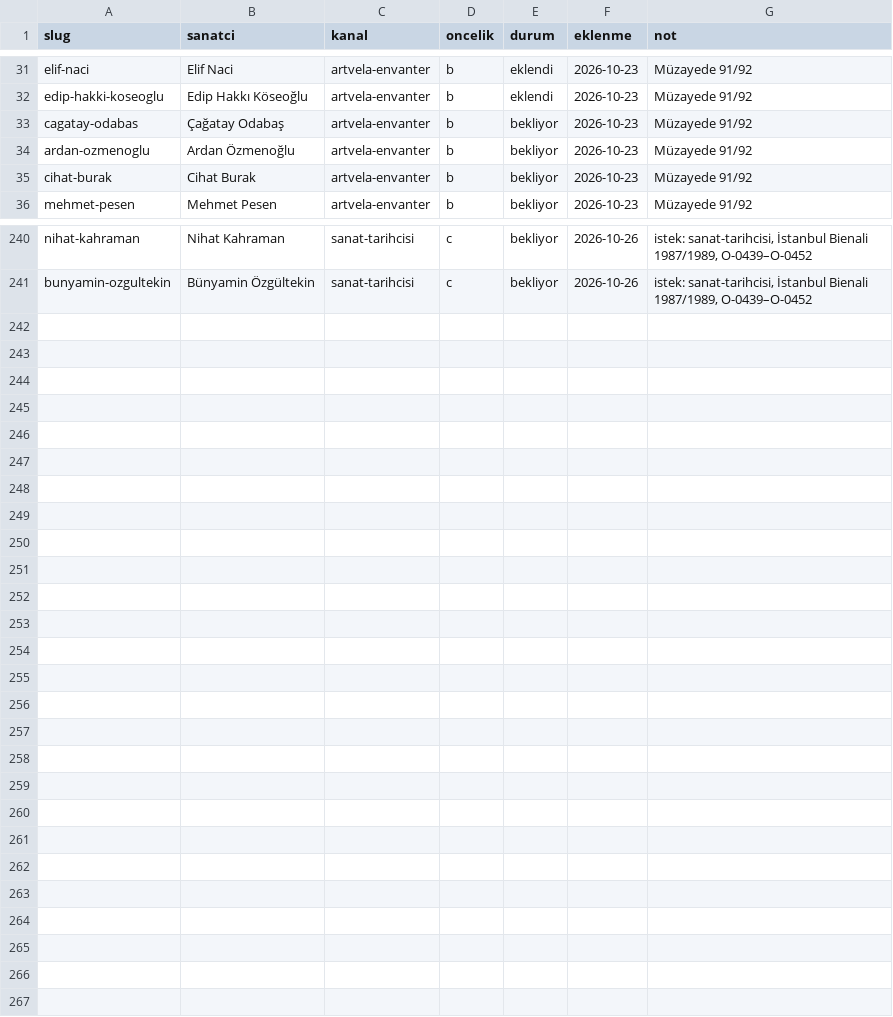
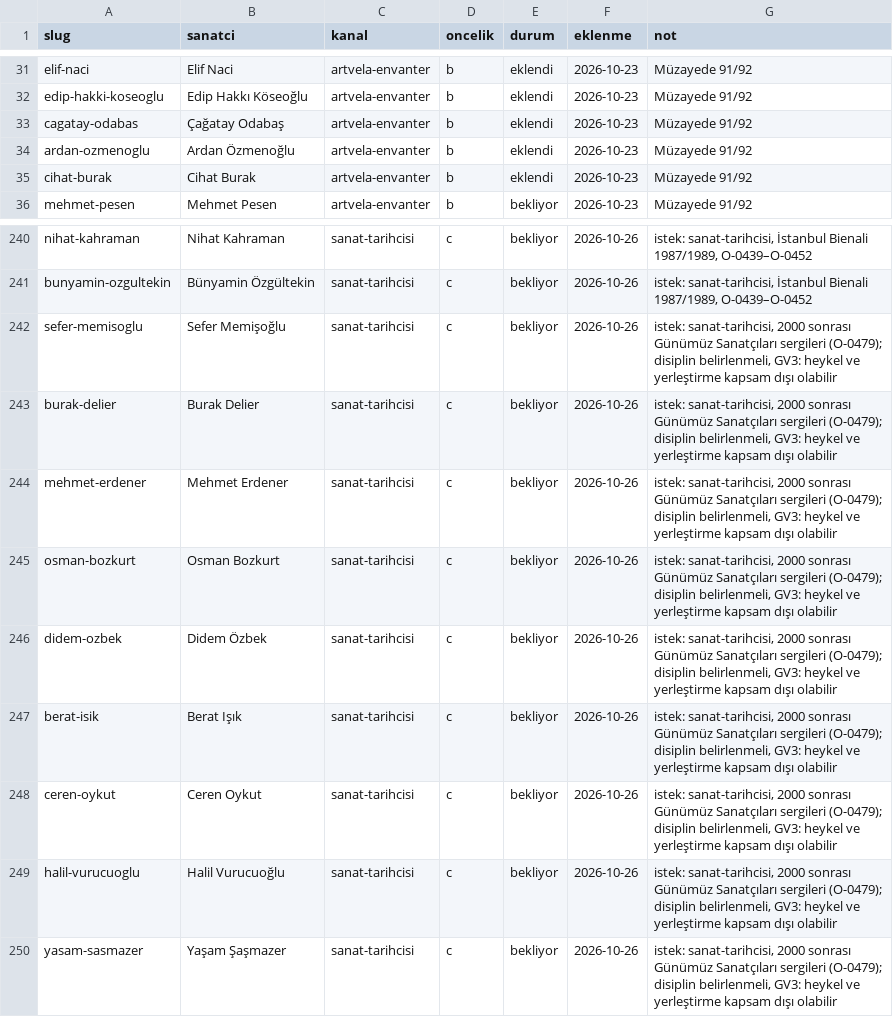
Before and after one commit to occiftci-ux/artvela-site, a CSV file: arastirma/kuyruk.csv, drawn as a sheet; only a part is shown, gaps mark what is left out.

```diff
--- a/arastirma/kuyruk.csv
+++ b/arastirma/kuyruk.csv
@@ -32,5 +32,5 @@ elif-naci,Elif Naci,artvela-envanter,b,eklendi,2026-10-23,Müzayede 91/92
 edip-hakki-koseoglu,Edip Hakkı Köseoğlu,artvela-envanter,b,eklendi,2026-10-23,Müzayede 91/92
-cagatay-odabas,Çağatay Odabaş,artvela-envanter,b,bekliyor,2026-10-23,Müzayede 91/92
-ardan-ozmenoglu,Ardan Özmenoğlu,artvela-envanter,b,bekliyor,2026-10-23,Müzayede 91/92
-cihat-burak,Cihat Burak,artvela-envanter,b,bekliyor,2026-10-23,Müzayede 91/92
+cagatay-odabas,Çağatay Odabaş,artvela-envanter,b,eklendi,2026-10-23,Müzayede 91/92
+ardan-ozmenoglu,Ardan Özmenoğlu,artvela-envanter,b,eklendi,2026-10-23,Müzayede 91/92
+cihat-burak,Cihat Burak,artvela-envanter,b,eklendi,2026-10-23,Müzayede 91/92
 mehmet-pesen,Mehmet Pesen,artvela-envanter,b,bekliyor,2026-10-23,Müzayede 91/92
@@ -241 +241,10 @@ nihat-kahraman,Nihat Kahraman,sanat-tarihcisi,c,bekliyor,2026-10-26,"istek: sana
 bunyamin-ozgultekin,Bünyamin Özgültekin,sanat-tarihcisi,c,bekliyor,2026-10-26,"istek: sanat-tarihcisi, İstanbul Bienali 1987/1989, O-0439–O-0452"
+sefer-memisoglu,Sefer Memişoğlu,sanat-tarihcisi,c,bekliyor,2026-10-26,"istek: sanat-tarihcisi, 2000 sonrası Günümüz Sanatçıları sergileri (O-0479); disiplin belirlenmeli, GV3: heykel ve yerleştirme kapsam dışı olabilir"
+burak-delier,Burak Delier,sanat-tarihcisi,c,bekliyor,2026-10-26,"istek: sanat-tarihcisi, 2000 sonrası Günümüz Sanatçıları sergileri (O-0479); disiplin belirlenmeli, GV3: heykel ve yerleştirme kapsam dışı olabilir"
+mehmet-erdener,Mehmet Erdener,sanat-tarihcisi,c,bekliyor,2026-10-26,"istek: sanat-tarihcisi, 2000 sonrası Günümüz Sanatçıları sergileri (O-0479); disiplin belirlenmeli, GV3: heykel ve yerleştirme kapsam dışı olabilir"
+osman-bozkurt,Osman Bozkurt,sanat-tarihcisi,c,bekliyor,2026-10-26,"istek: sanat-tarihcisi, 2000 sonrası Günümüz Sanatçıları sergileri (O-0479); disiplin belirlenmeli, GV3: heykel ve yerleştirme kapsam dışı olabilir"
+didem-ozbek,Didem Özbek,sanat-tarihcisi,c,bekliyor,2026-10-26,"istek: sanat-tarihcisi, 2000 sonrası Günümüz Sanatçıları sergileri (O-0479); disiplin belirlenmeli, GV3: heykel ve yerleştirme kapsam dışı olabilir"
+berat-isik,Berat Işık,sanat-tarihcisi,c,bekliyor,2026-10-26,"istek: sanat-tarihcisi, 2000 sonrası Günümüz Sanatçıları sergileri (O-0479); disiplin belirlenmeli, GV3: heykel ve yerleştirme kapsam dışı olabilir"
+ceren-oykut,Ceren Oykut,sanat-tarihcisi,c,bekliyor,2026-10-26,"istek: sanat-tarihcisi, 2000 sonrası Günümüz Sanatçıları sergileri (O-0479); disiplin belirlenmeli, GV3: heykel ve yerleştirme kapsam dışı olabilir"
+halil-vurucuoglu,Halil Vurucuoğlu,sanat-tarihcisi,c,bekliyor,2026-10-26,"istek: sanat-tarihcisi, 2000 sonrası Günümüz Sanatçıları sergileri (O-0479); disiplin belirlenmeli, GV3: heykel ve yerleştirme kapsam dışı olabilir"
+yasam-sasmazer,Yaşam Şaşmazer,sanat-tarihcisi,c,bekliyor,2026-10-26,"istek: sanat-tarihcisi, 2000 sonrası Günümüz Sanatçıları sergileri (O-0479); disiplin belirlenmeli, GV3: heykel ve yerleştirme kapsam dışı olabilir"
```
Also changed, not shown: arastirma/sanatcilar.csv, 8 other files.
